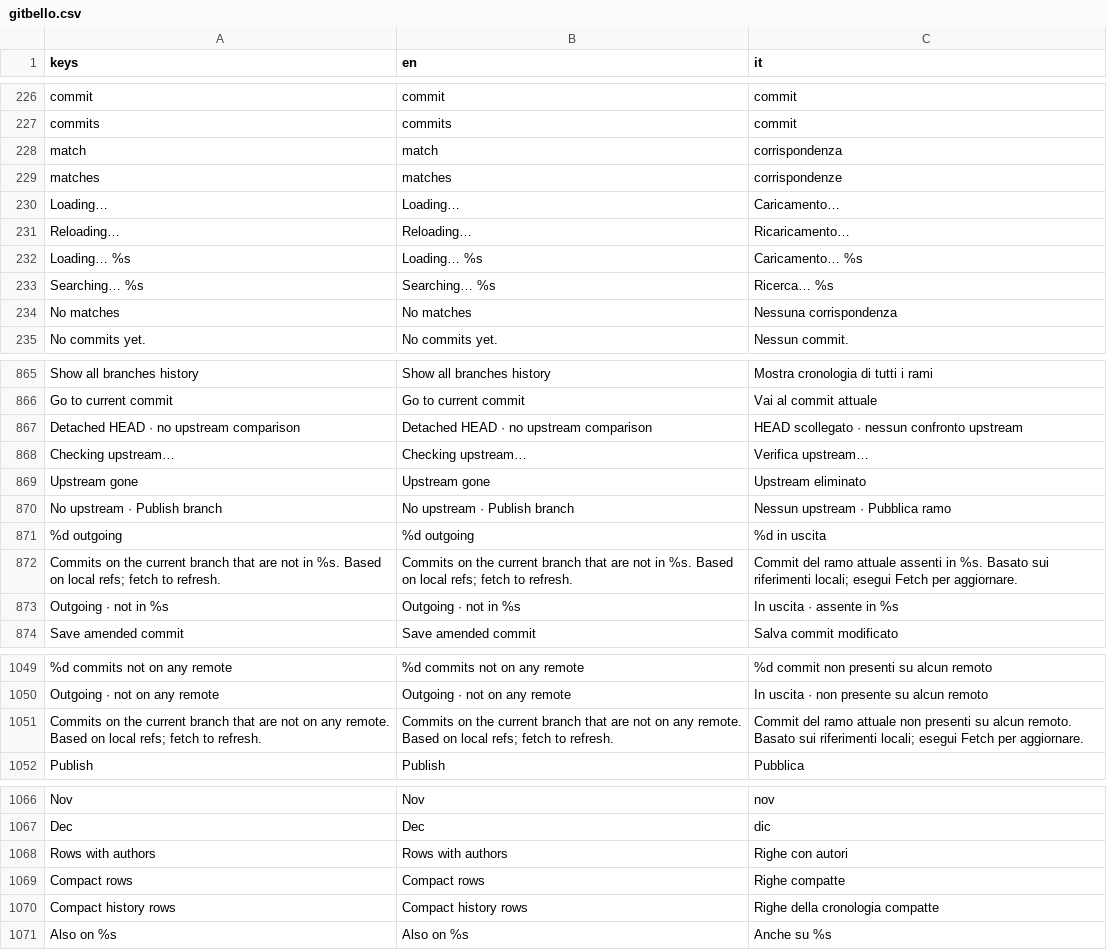
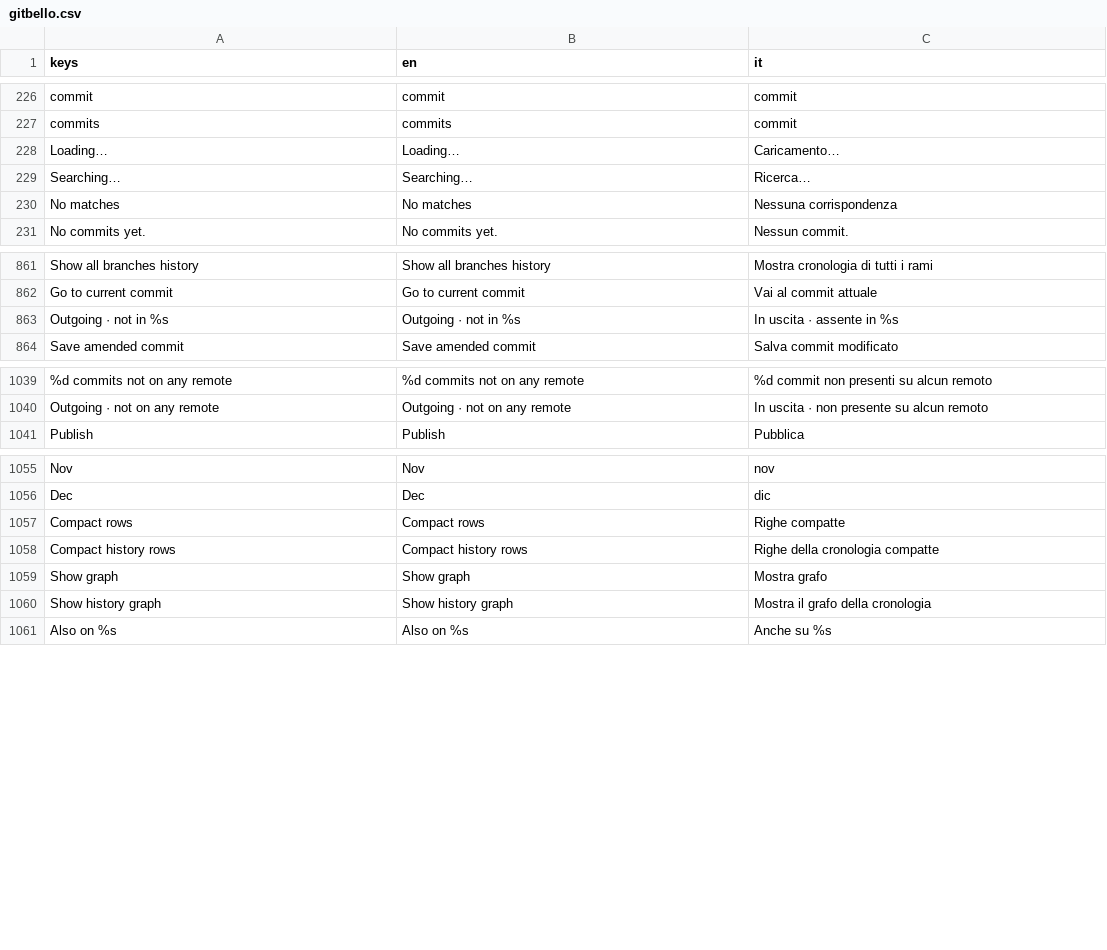
Before and after one commit to caleb-tognoli/gitbello, a CSV file: godot/localization/gitbello.csv, drawn as a sheet; only a part is shown, gaps mark what is left out.

Commit message:
History UI restyle
* Merge remote-tracking branch 'origin/main' into cc/theme-selector-opacity-d1c3d6
* feat(ui): drop History's header row, add Show graph toggle
* Avatar anti aliasing
* Selection opacity

```diff
--- a/godot/localization/gitbello.csv
+++ b/godot/localization/gitbello.csv
@@ -227,8 +227,4 @@ keys,en,it
 "commits","commits","commit"
-"match","match","corrispondenza"
-"matches","matches","corrispondenze"
 "Loading…","Loading…","Caricamento…"
-"Reloading…","Reloading…","Ricaricamento…"
-"Loading… %s","Loading… %s","Caricamento… %s"
-"Searching… %s","Searching… %s","Ricerca… %s"
+"Searching…","Searching…","Ricerca…"
 "No matches","No matches","Nessuna corrispondenza"
@@ -866,8 +862,2 @@ keys,en,it
 "Go to current commit","Go to current commit","Vai al commit attuale"
-"Detached HEAD · no upstream comparison","Detached HEAD · no upstream comparison","HEAD scollegato · nessun confronto upstream"
-"Checking upstream…","Checking upstream…","Verifica upstream…"
-"Upstream gone","Upstream gone","Upstream eliminato"
-"No upstream · Publish branch","No upstream · Publish branch","Nessun upstream · Pubblica ramo"
-"%d outgoing","%d outgoing","%d in uscita"
-"Commits on the current branch that are not in %s. Based on local refs; fetch to refresh.","Commits on the current branch that are not in %s. Based on local refs; fetch to refresh.","Commit del ramo attuale assenti in %s. Basato sui riferimenti locali; esegui Fetch per aggiornare."
 "Outgoing · not in %s","Outgoing · not in %s","In uscita · assente in %s"
@@ -1050,3 +1040,2 @@ keys,en,it
 "Outgoing · not on any remote","Outgoing · not on any remote","In uscita · non presente su alcun remoto"
-"Commits on the current branch that are not on any remote. Based on local refs; fetch to refresh.","Commits on the current branch that are not on any remote. Based on local refs; fetch to refresh.","Commit del ramo attuale non presenti su alcun remoto. Basato sui riferimenti locali; esegui Fetch per aggiornare."
 "Publish","Publish","Pubblica"
@@ -1067,5 +1056,6 @@ keys,en,it
 "Dec","Dec","dic"
-"Rows with authors","Rows with authors","Righe con autori"
 "Compact rows","Compact rows","Righe compatte"
 "Compact history rows","Compact history rows","Righe della cronologia compatte"
+"Show graph","Show graph","Mostra grafo"
+"Show history graph","Show history graph","Mostra il grafo della cronologia"
 "Also on %s","Also on %s","Anche su %s"
```
Also changed, not shown: 24 other files.
